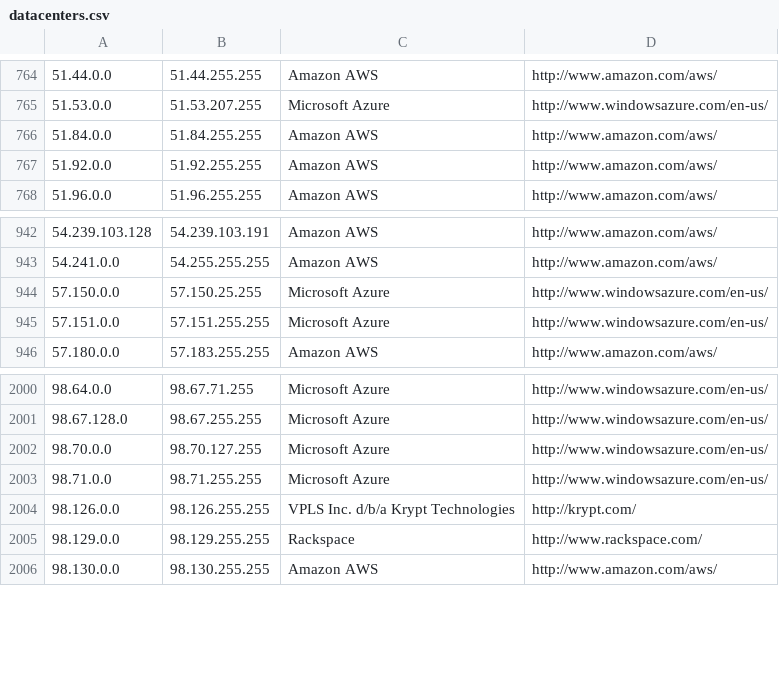
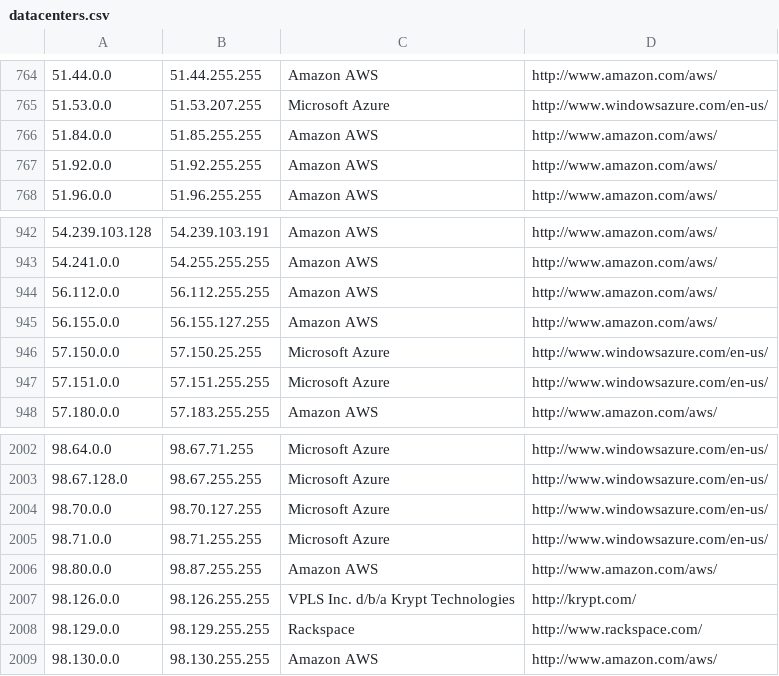
Before and after one commit to growlfm/ipcat, a CSV file: datacenters.csv, drawn as a sheet; only a part is shown, gaps mark what is left out.

Commit message:
Update IP list

```diff
--- a/datacenters.csv
+++ b/datacenters.csv
@@ -765,3 +765,3 @@
 51.53.0.0,51.53.207.255,Microsoft Azure,http://www.windowsazure.com/en-us/
-51.84.0.0,51.84.255.255,Amazon AWS,http://www.amazon.com/aws/
+51.84.0.0,51.85.255.255,Amazon AWS,http://www.amazon.com/aws/
 51.92.0.0,51.92.255.255,Amazon AWS,http://www.amazon.com/aws/
@@ -943,2 +943,4 @@
 54.241.0.0,54.255.255.255,Amazon AWS,http://www.amazon.com/aws/
+56.112.0.0,56.112.255.255,Amazon AWS,http://www.amazon.com/aws/
+56.155.0.0,56.155.127.255,Amazon AWS,http://www.amazon.com/aws/
 57.150.0.0,57.150.25.255,Microsoft Azure,http://www.windowsazure.com/en-us/
@@ -2003,2 +2005,3 @@
 98.71.0.0,98.71.255.255,Microsoft Azure,http://www.windowsazure.com/en-us/
+98.80.0.0,98.87.255.255,Amazon AWS,http://www.amazon.com/aws/
 98.126.0.0,98.126.255.255,VPLS Inc. d/b/a Krypt Technologies,http://krypt.com/
```
Also changed, not shown: datacenters-stats.csv.
